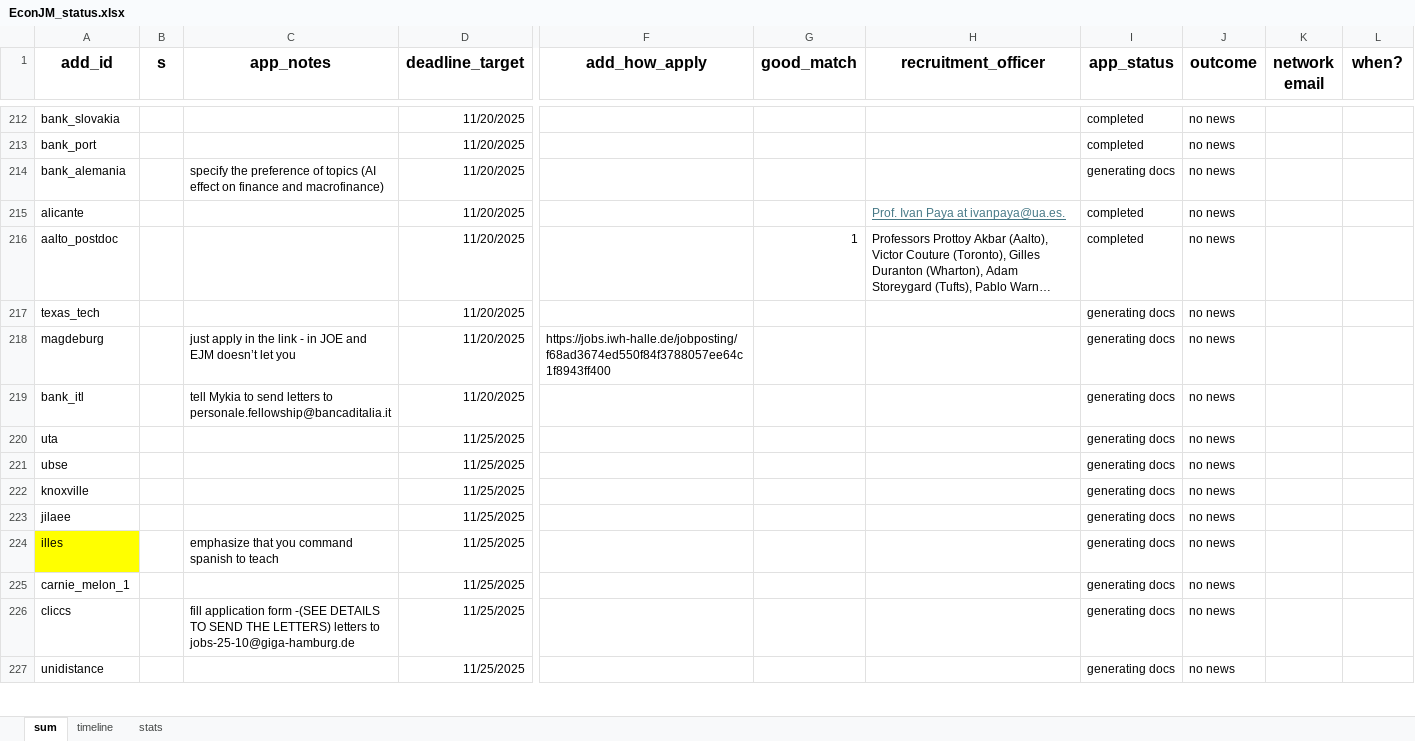
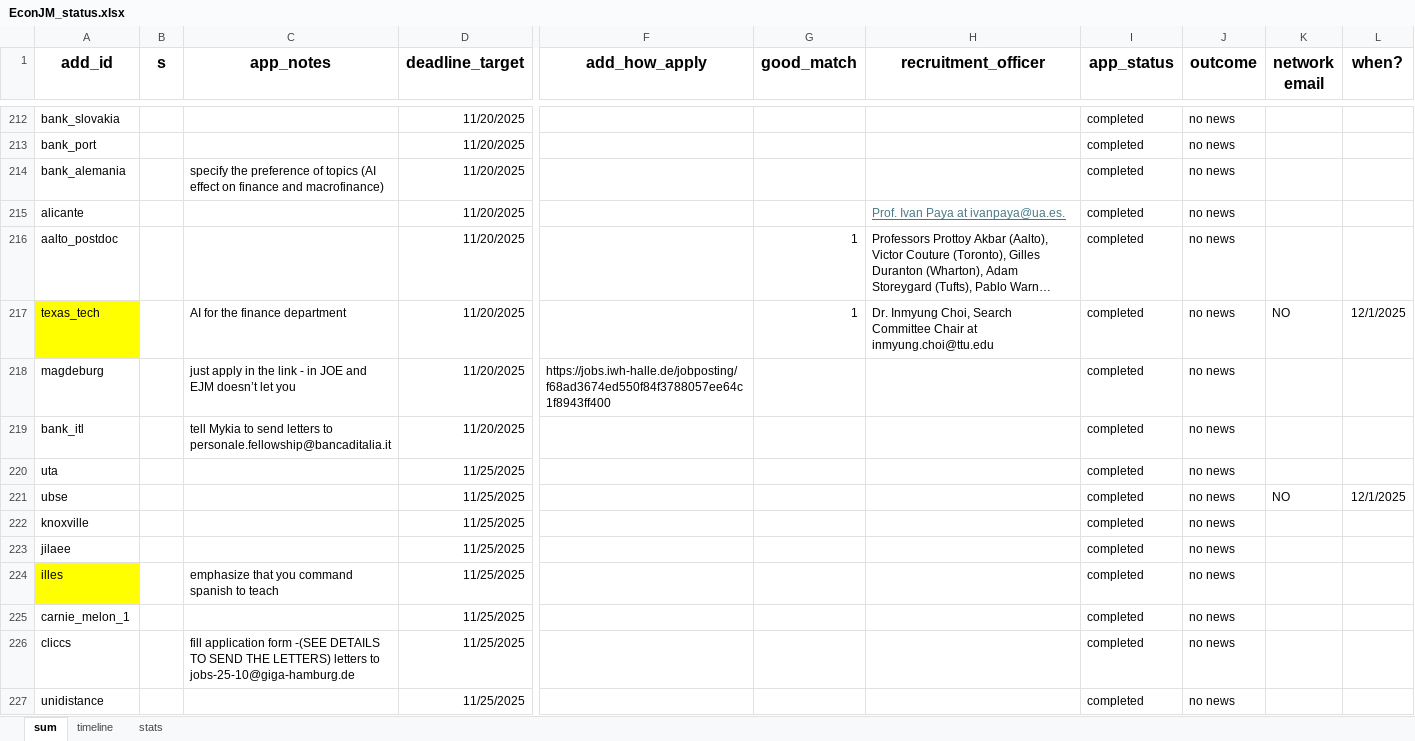
Before and after one commit to jjgecon/EconJM_auto_doc_gen, an Excel workbook: EconJM_status.xlsx, sheet sum, drawn as a sheet; only a part is shown, gaps mark what is left out; long unchanged cells end in …; values as stored, in another font and other column widths than the file's, no borders; conditional formats not drawn; the diff covers the shown part only; the diff names each change by its address in the sheet, - before the commit and + after, or states it on an @@ line.

```diff
--- a/EconJM_status.xlsx (sheet sum)
+++ b/EconJM_status.xlsx (sheet sum)
-I214 (app_status): generating docs
+I214 (app_status): completed
-A217 fill: none
+A217 fill: #FFFF00
-C217 (app_notes): (empty)
+C217 (app_notes): AI for the finance department
-G217 (good_match): (empty)
+G217 (good_match): 1
-H217 (recruitment_officer): (empty)
+H217 (recruitment_officer): Dr. Inmyung Choi, Search Committee Chair at inmyung.choi@ttu.edu
-I217:I227 (app_status): generating docs
+I217:I227 (app_status): completed
-K217 (network email): (empty)
+K217 (network email): NO
-L217 (when?): (empty)
+L217 (when?): 12/1/2025
-K221 (network email): (empty)
+K221 (network email): NO
-L221 (when?): (empty)
+L221 (when?): 12/1/2025
```
Also changed, not shown: 43 edited cells and cell formats elsewhere in this sheet, sheet timeline, sheet stats, 18 other files.
